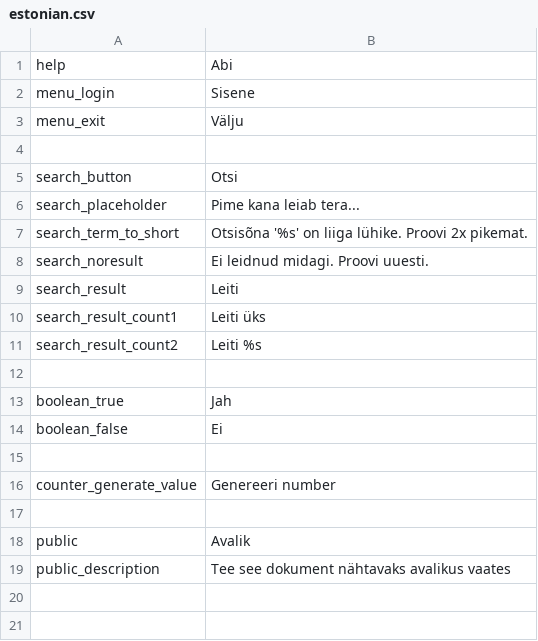
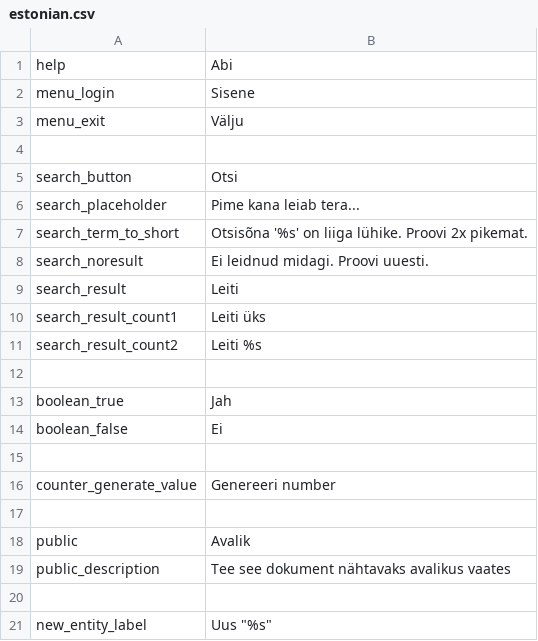
Before and after one commit to entu/entu, a CSV file: tornado/translations/estonian.csv, drawn as a sheet.

```diff
--- a/tornado/translations/estonian.csv
+++ b/tornado/translations/estonian.csv
@@ -19 +19,3 @@ public,Avalik
 public_description,Tee see dokument nähtavaks avalikus vaates
+
+new_entity_label,Uus "%s"
```
Also changed, not shown: tornado/translations/english.csv, 13 other files.
